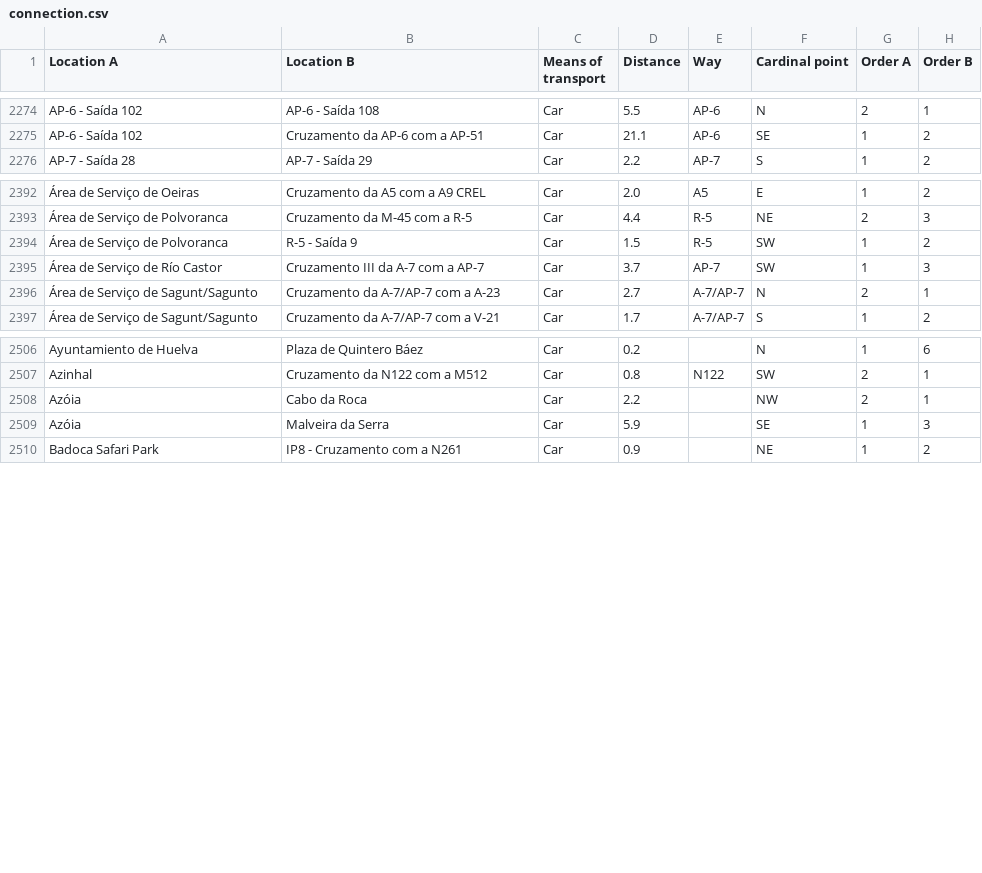
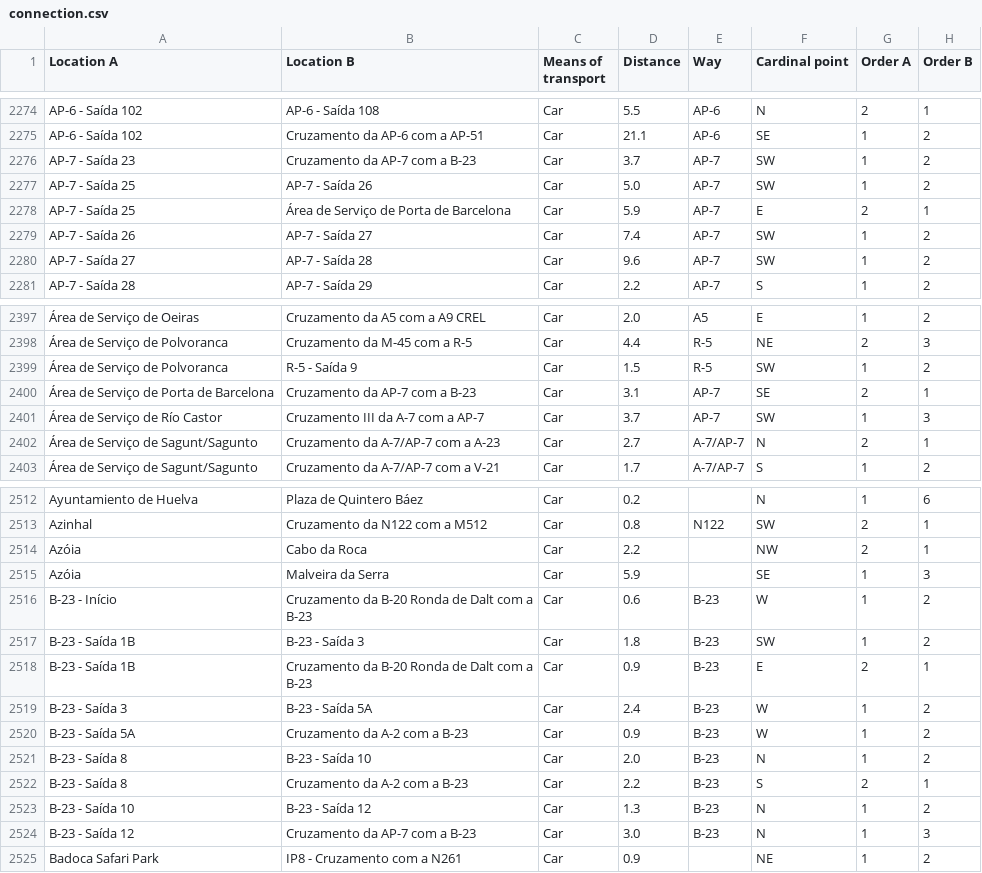
Before and after one commit to migueldgoncalves/Viajar, a CSV file: src/travel/csv/connection.csv, drawn as a sheet; only a part is shown, gaps mark what is left out; the diff names each change by its address in the sheet, - before the commit and + after, or states it on an @@ line.

Commit message:
3570 locations - Arrival in the city of Barcelona + Conclusion of the B-23

```diff
--- a/src/travel/csv/connection.csv
+++ b/src/travel/csv/connection.csv
+row 2276: AP-7 - Saída 23 | Cruzamento da AP-7 com a B-23 | Car | 3.7 | AP-7 | SW | 1 | 2
+row 2277: AP-7 - Saída 25 | AP-7 - Saída 26 | Car | 5.0 | AP-7 | SW | 1 | 2
+row 2278: AP-7 - Saída 25 | Área de Serviço de Porta de Barcelona | Car | 5.9 | AP-7 | E | 2 | 1
+row 2279: AP-7 - Saída 26 | AP-7 - Saída 27 | Car | 7.4 | AP-7 | SW | 1 | 2
+row 2280: AP-7 - Saída 27 | AP-7 - Saída 28 | Car | 9.6 | AP-7 | SW | 1 | 2
+row 2400: Área de Serviço de Porta de Barcelona | Cruzamento da AP-7 com a B-23 | Car | 3.1 | AP-7 | SE | 2 | 1
+row 2516: B-23 - Início | Cruzamento da B-20 Ronda de Dalt com a B-23 | Car | 0.6 | B-23 | W | 1 | 2
+row 2517: B-23 - Saída 1B | B-23 - Saída 3 | Car | 1.8 | B-23 | SW | 1 | 2
+row 2518: B-23 - Saída 1B | Cruzamento da B-20 Ronda de Dalt com a B-23 | Car | 0.9 | B-23 | E | 2 | 1
+row 2519: B-23 - Saída 3 | B-23 - Saída 5A | Car | 2.4 | B-23 | W | 1 | 2
+row 2520: B-23 - Saída 5A | Cruzamento da A-2 com a B-23 | Car | 0.9 | B-23 | W | 1 | 2
+row 2521: B-23 - Saída 8 | B-23 - Saída 10 | Car | 2.0 | B-23 | N | 1 | 2
+row 2522: B-23 - Saída 8 | Cruzamento da A-2 com a B-23 | Car | 2.2 | B-23 | S | 2 | 1
+row 2523: B-23 - Saída 10 | B-23 - Saída 12 | Car | 1.3 | B-23 | N | 1 | 2
+row 2524: B-23 - Saída 12 | Cruzamento da AP-7 com a B-23 | Car | 3.0 | B-23 | N | 1 | 3
```
Also changed, not shown: src/travel/csv/comarca.csv, src/travel/csv/location.csv, 4 other files.
